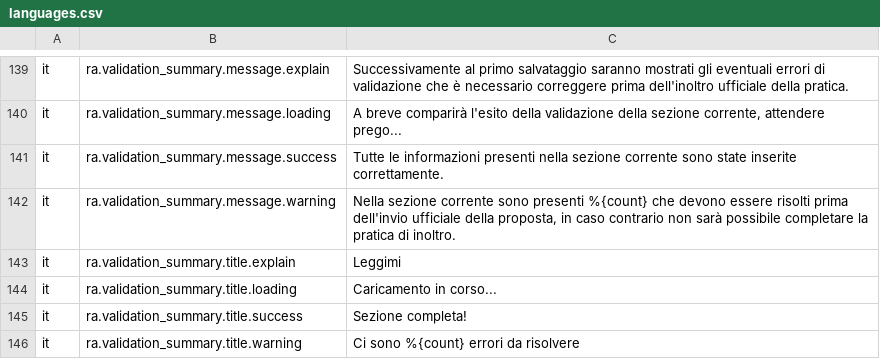
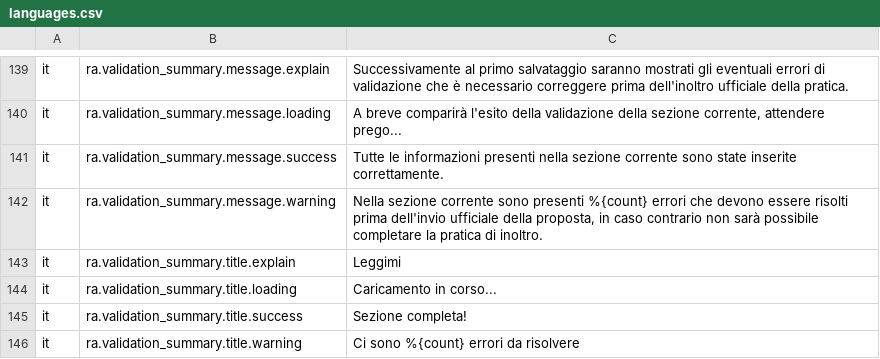
Before and after one commit to RoBYCoNTe/friendsofbabba-core, a CSV file: languages.csv, drawn as a sheet; only a part is shown, gaps mark what is left out.

```diff
--- a/languages.csv
+++ b/languages.csv
@@ -141,3 +141,3 @@ it	ra.validation_summary.message.loading	A breve comparirà l'esito della valida
 it	ra.validation_summary.message.success	Tutte le informazioni presenti nella sezione corrente sono state inserite correttamente.
-it	ra.validation_summary.message.warning	Nella sezione corrente sono presenti %{count} che devono essere risolti prima dell'invio ufficiale della proposta, in caso contrario non sarà possibile completare la pratica di inoltro.
+it	ra.validation_summary.message.warning	Nella sezione corrente sono presenti %{count} errori che devono essere risolti prima dell'invio ufficiale della proposta, in caso contrario non sarà possibile completare la pratica di inoltro.
 it	ra.validation_summary.title.explain	Leggimi
```
Also changed, not shown: 2 other files.
